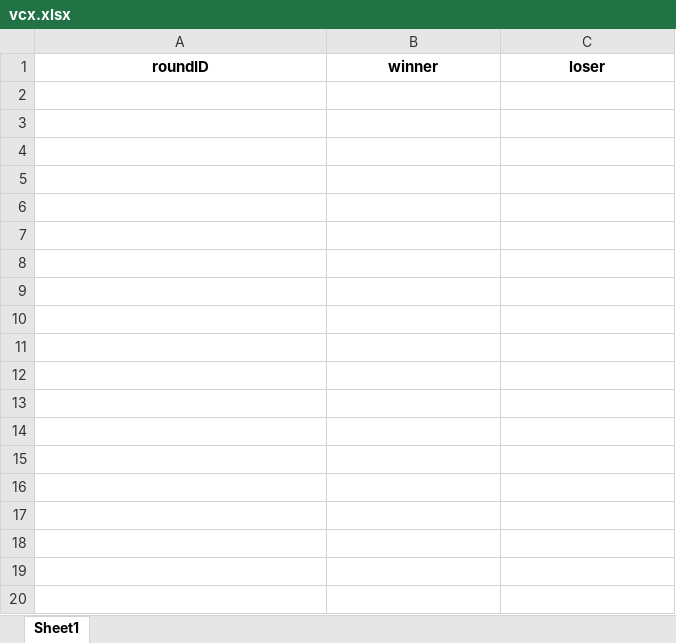
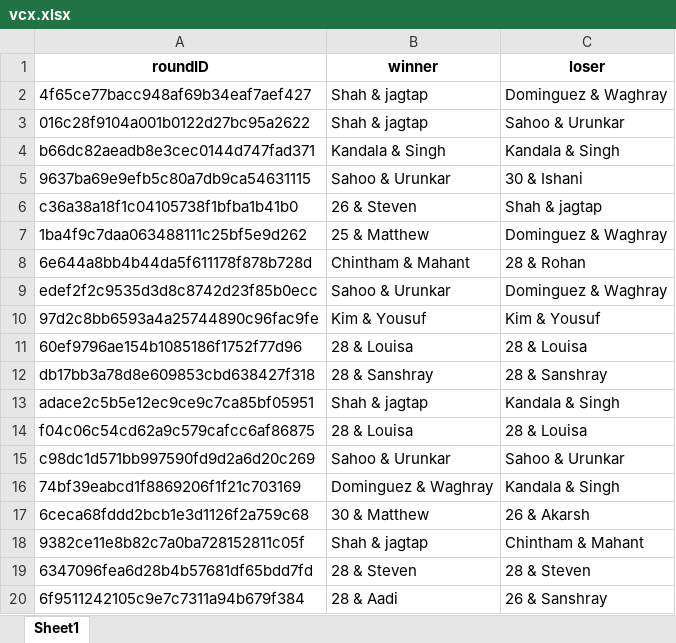
Before and after one commit to ragrwal1/tabroomgetroundswithwinner, an Excel workbook: vcx.xlsx, sheet Sheet1, drawn as a sheet; only a part is shown; values as stored, in another font and other column widths than the file's, no borders; the diff covers the shown part only; the diff names each change by its address in the sheet, - before the commit and + after, or states it on an @@ line.

```diff
--- a/vcx.xlsx (sheet Sheet1)
+++ b/vcx.xlsx (sheet Sheet1)
+row 2: 4f65ce77bacc948af69b34eaf7aef427 | Shah & jagtap | Dominguez & Waghray
+row 3: 016c28f9104a001b0122d27bc95a2622 | Shah & jagtap | Sahoo & Urunkar
+row 4: b66dc82aeadb8e3cec0144d747fad371 | Kandala & Singh | Kandala & Singh
+row 5: 9637ba69e9efb5c80a7db9ca54631115 | Sahoo & Urunkar | 30 & Ishani
+row 6: c36a38a18f1c04105738f1bfba1b41b0 | 26 & Steven | Shah & jagtap
+row 7: 1ba4f9c7daa063488111c25bf5e9d262 | 25 & Matthew | Dominguez & Waghray
+row 8: 6e644a8bb4b44da5f611178f878b728d | Chintham & Mahant | 28 & Rohan
+row 9: edef2f2c9535d3d8c8742d23f85b0ecc | Sahoo & Urunkar | Dominguez & Waghray
+row 10: 97d2c8bb6593a4a25744890c96fac9fe | Kim & Yousuf | Kim & Yousuf
+row 11: 60ef9796ae154b1085186f1752f77d96 | 28 & Louisa | 28 & Louisa
+row 12: db17bb3a78d8e609853cbd638427f318 | 28 & Sanshray | 28 & Sanshray
+row 13: adace2c5b5e12ec9ce9c7ca85bf05951 | Shah & jagtap | Kandala & Singh
+row 14: f04c06c54cd62a9c579cafcc6af86875 | 28 & Louisa | 28 & Louisa
+row 15: c98dc1d571bb997590fd9d2a6d20c269 | Sahoo & Urunkar | Sahoo & Urunkar
+row 16: 74bf39eabcd1f8869206f1f21c703169 | Dominguez & Waghray | Kandala & Singh
+row 17: 6ceca68fddd2bcb1e3d1126f2a759c68 | 30 & Matthew | 26 & Akarsh
+row 18: 9382ce11e8b82c7a0ba728152811c05f | Shah & jagtap | Chintham & Mahant
+row 19: 6347096fea6d28b4b57681df65bdd7fd | 28 & Steven | 28 & Steven
+row 20: 6f9511242105c9e7c7311a94b679f384 | 28 & Aadi | 26 & Sanshray
```
Also changed, not shown: 61 added rows elsewhere in this sheet, ncx.xlsx, nld.xlsx, 4 other files.
